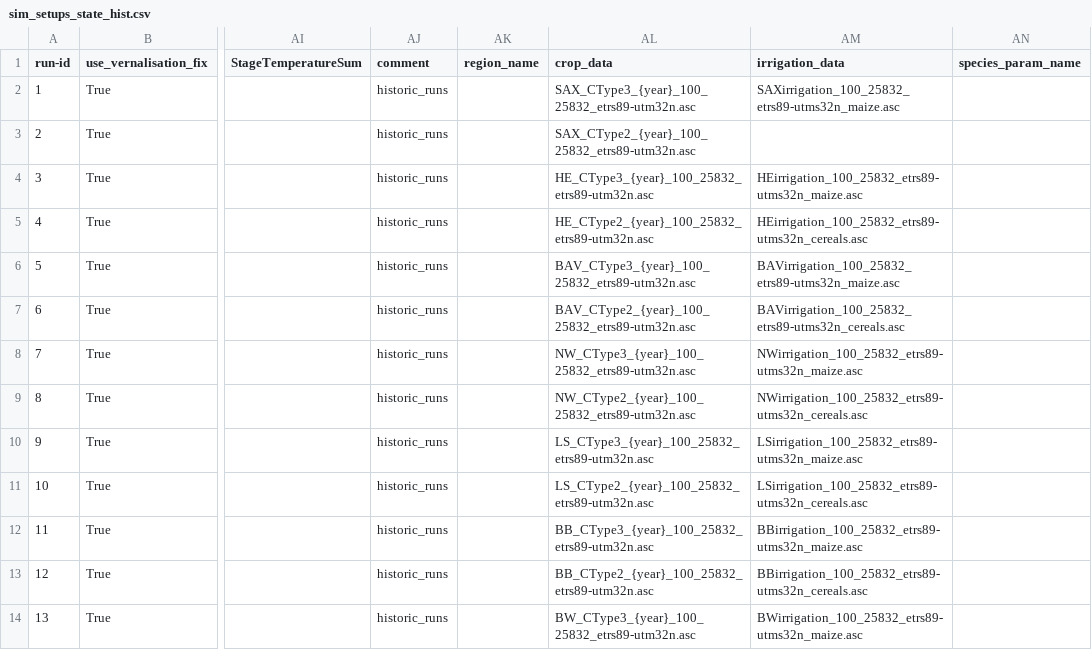
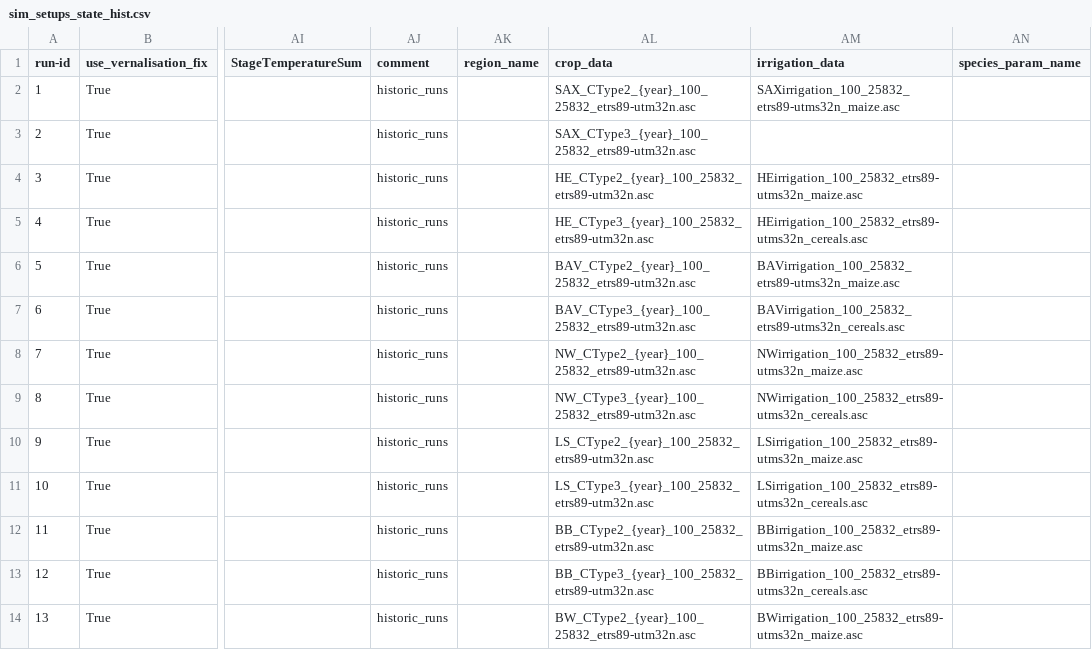
Before and after one commit to zalf-rpm/monica-agritwin, a CSV file: sim_setups_state_hist.csv, drawn as a sheet; only a part is shown, gaps mark what is left out; the diff covers the shown part only; the diff names each change by its address in the sheet, - before the commit and + after, or states it on an @@ line.

Commit message:
Fix path to crop_data

```diff
--- a/sim_setups_state_hist.csv
+++ b/sim_setups_state_hist.csv
-AL2 (crop_data): SAX_CType3_{year}_100_25832_etrs89-utm32n.asc
+AL2 (crop_data): SAX_CType2_{year}_100_25832_etrs89-utm32n.asc
-AL3 (crop_data): SAX_CType2_{year}_100_25832_etrs89-utm32n.asc
+AL3 (crop_data): SAX_CType3_{year}_100_25832_etrs89-utm32n.asc
-AL4 (crop_data): HE_CType3_{year}_100_25832_etrs89-utm32n.asc
+AL4 (crop_data): HE_CType2_{year}_100_25832_etrs89-utm32n.asc
-AL5 (crop_data): HE_CType2_{year}_100_25832_etrs89-utm32n.asc
+AL5 (crop_data): HE_CType3_{year}_100_25832_etrs89-utm32n.asc
-AL6 (crop_data): BAV_CType3_{year}_100_25832_etrs89-utm32n.asc
+AL6 (crop_data): BAV_CType2_{year}_100_25832_etrs89-utm32n.asc
-AL7 (crop_data): BAV_CType2_{year}_100_25832_etrs89-utm32n.asc
+AL7 (crop_data): BAV_CType3_{year}_100_25832_etrs89-utm32n.asc
-AL8 (crop_data): NW_CType3_{year}_100_25832_etrs89-utm32n.asc
+AL8 (crop_data): NW_CType2_{year}_100_25832_etrs89-utm32n.asc
-AL9 (crop_data): NW_CType2_{year}_100_25832_etrs89-utm32n.asc
+AL9 (crop_data): NW_CType3_{year}_100_25832_etrs89-utm32n.asc
-AL10 (crop_data): LS_CType3_{year}_100_25832_etrs89-utm32n.asc
+AL10 (crop_data): LS_CType2_{year}_100_25832_etrs89-utm32n.asc
-AL11 (crop_data): LS_CType2_{year}_100_25832_etrs89-utm32n.asc
+AL11 (crop_data): LS_CType3_{year}_100_25832_etrs89-utm32n.asc
-AL12 (crop_data): BB_CType3_{year}_100_25832_etrs89-utm32n.asc
+AL12 (crop_data): BB_CType2_{year}_100_25832_etrs89-utm32n.asc
-AL13 (crop_data): BB_CType2_{year}_100_25832_etrs89-utm32n.asc
+AL13 (crop_data): BB_CType3_{year}_100_25832_etrs89-utm32n.asc
-AL14 (crop_data): BW_CType3_{year}_100_25832_etrs89-utm32n.asc
+AL14 (crop_data): BW_CType2_{year}_100_25832_etrs89-utm32n.asc
```
Also changed, not shown: 13 edited cells elsewhere in this file.
